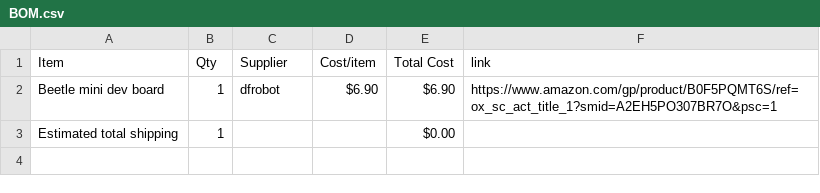
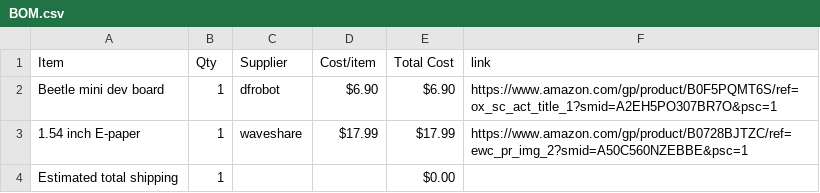
Before and after one commit to EveyKay/mini-kindle, a CSV file: BOM.csv, drawn as a sheet; the diff names each change by its address in the sheet, - before the commit and + after, or states it on an @@ line.

Commit message:
Sync Mini Keychain Kindle!!! from Half Life

```diff
--- a/BOM.csv
+++ b/BOM.csv
+row 3: 1.54 inch E-paper | 1 | waveshare | $17.99 | $17.99 | https://www.amazon.com/gp/product/B0728BJTZC/ref=ewc_pr_img_2?smid=A50C560NZEBBE&psc=1
```
